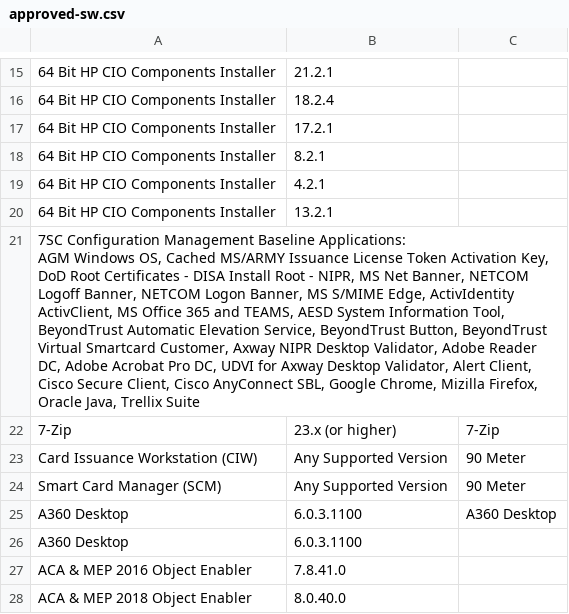
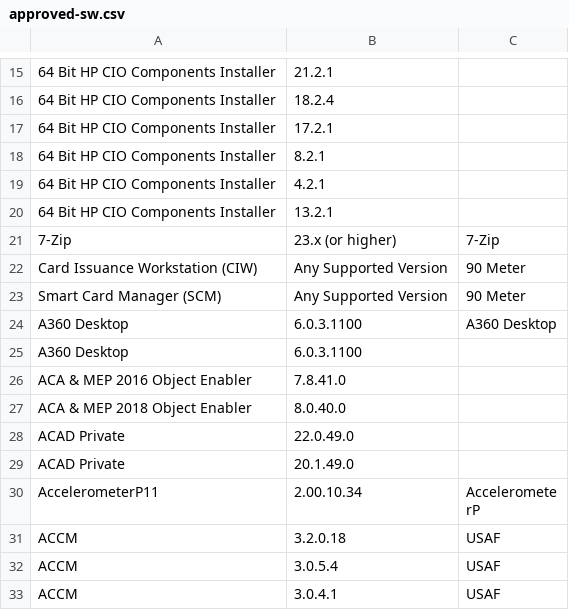
Before and after one commit to samuel-w-cassady-ctr/SW-Hunt, a CSV file: approved-sw.csv, drawn as a sheet; only a part is shown, gaps mark what is left out; the shorter side is filled out with more unchanged rows.

Commit message:
Update approved-sw.csv

```diff
--- a/approved-sw.csv
+++ b/approved-sw.csv
@@ -20,4 +20,2 @@
 64 Bit HP CIO Components Installer,13.2.1,
-"7SC Configuration Management Baseline Applications:
-AGM Windows OS, Cached MS/ARMY Issuance License Token Activation Key, DoD Root Certificates - DISA Install Root - NIPR, MS Net Banner, NETCOM Logoff Banner, NETCOM Logon Banner, MS S/MIME Edge, ActivIdentity ActivClient, MS Office 365 and TEAMS, AESD System Information Tool, BeyondTrust Automatic Elevation Service, BeyondTrust Button, BeyondTrust Virtual Smartcard Customer, Axway NIPR Desktop Validator, Adobe Reader DC, Adobe Acrobat Pro DC, UDVI for Axway Desktop Validator, Alert Client, Cisco Secure Client, Cisco AnyConnect SBL, Google Chrome, Mizilla Firefox, Oracle Java, Trellix Suite",,
 7-Zip,23.x (or higher),7-Zip
```
